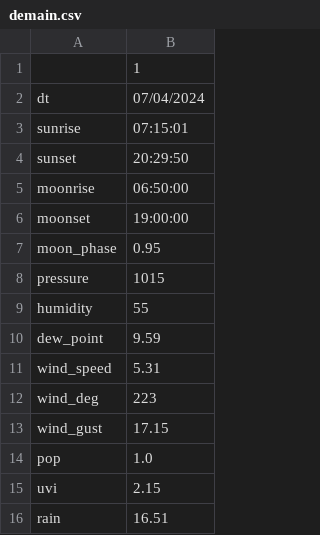
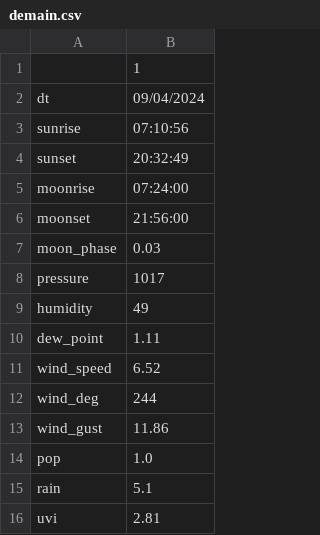
Before and after one commit to jdavid54/jupyter_notebooks, a CSV file: demain.csv, drawn as a sheet.

```diff
--- a/demain.csv
+++ b/demain.csv
@@ -1,16 +1,16 @@
 ,1
-dt,07/04/2024
-sunrise,07:15:01
-sunset,20:29:50
-moonrise,06:50:00
-moonset,19:00:00
-moon_phase,0.95
-pressure,1015
-humidity,55
-dew_point,9.59
-wind_speed,5.31
-wind_deg,223
-wind_gust,17.15
+dt,09/04/2024
+sunrise,07:10:56
+sunset,20:32:49
+moonrise,07:24:00
+moonset,21:56:00
+moon_phase,0.03
+pressure,1017
+humidity,49
+dew_point,1.11
+wind_speed,6.52
+wind_deg,244
+wind_gust,11.86
 pop,1.0
-uvi,2.15
-rain,16.51
+rain,5.1
+uvi,2.81
```
Also changed, not shown: conso_par_jour.csv, week.csv, 8 other files.
